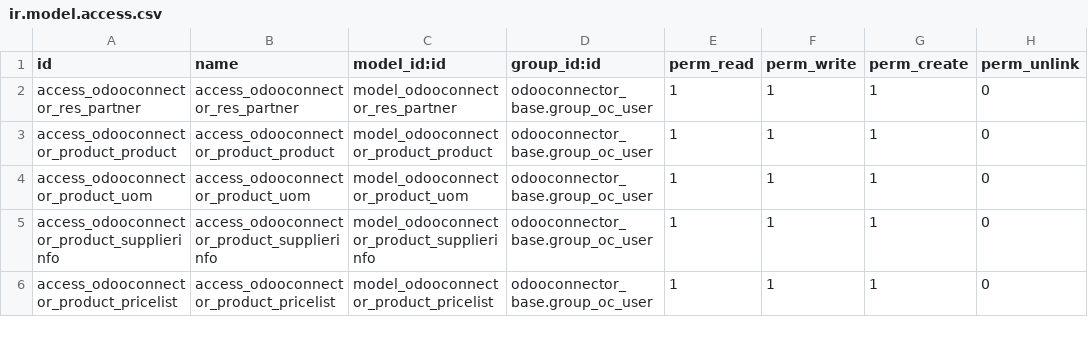
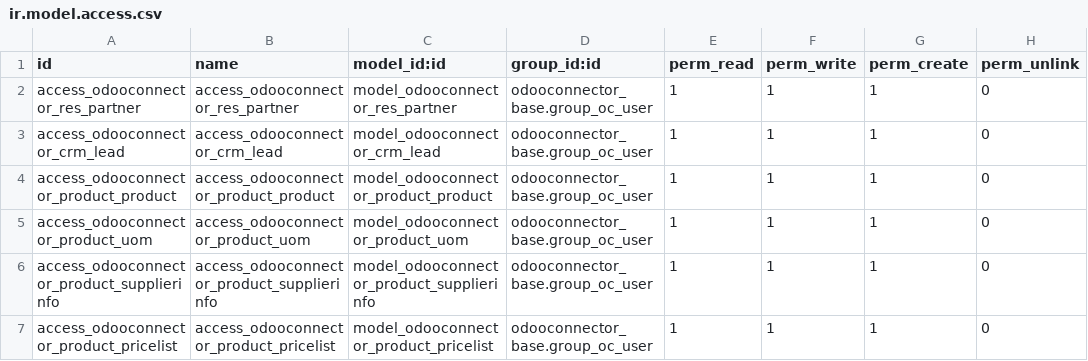
Before and after one commit to simplifysolutions/connector-odoo2odoo, a CSV file: odooconnector_base/security/ir.model.access.csv, drawn as a sheet; only a part is shown.

Commit message:
Updated security

```diff
--- a/odooconnector_base/security/ir.model.access.csv
+++ b/odooconnector_base/security/ir.model.access.csv
@@ -2,2 +2,3 @@ id,name,model_id:id,group_id:id,perm_read,perm_write,perm_create,perm_unlink
 access_odooconnector_res_partner,access_odooconnector_res_partner,model_odooconnector_res_partner,odooconnector_base.group_oc_user,1,1,1,0
+access_odooconnector_crm_lead,access_odooconnector_crm_lead,model_odooconnector_crm_lead,odooconnector_base.group_oc_user,1,1,1,0
 access_odooconnector_product_product,access_odooconnector_product_product,model_odooconnector_product_product,odooconnector_base.group_oc_user,1,1,1,0
```
